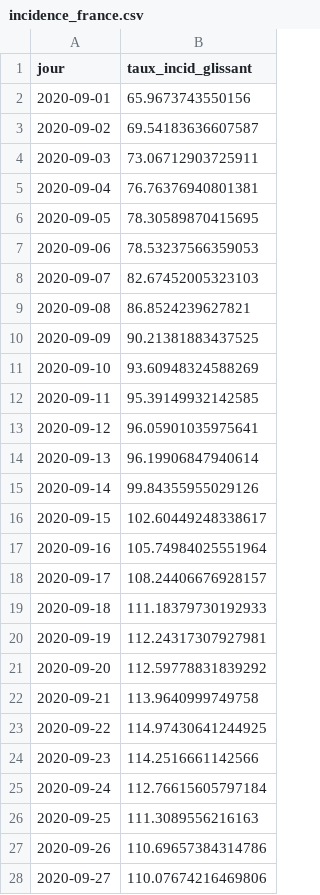
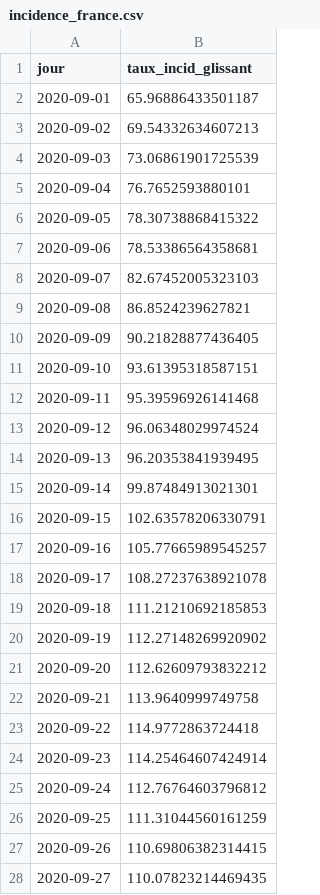
Before and after one commit to alphoenix/Covid-le-retour, a CSV file: incidence_france.csv, drawn as a sheet; only a part is shown; the diff covers the shown part only.

```diff
--- a/incidence_france.csv
+++ b/incidence_france.csv
@@ -1,28 +1,28 @@
 jour,taux_incid_glissant
-2020-09-01,65.9673743550156
-2020-09-02,69.54183636607587
-2020-09-03,73.06712903725911
-2020-09-04,76.76376940801381
-2020-09-05,78.30589870415695
-2020-09-06,78.53237566359053
+2020-09-01,65.96886433501187
+2020-09-02,69.54332634607213
+2020-09-03,73.06861901725539
+2020-09-04,76.7652593880101
+2020-09-05,78.30738868415322
+2020-09-06,78.53386564358681
 2020-09-07,82.67452005323103
 2020-09-08,86.8524239627821
-2020-09-09,90.21381883437525
-2020-09-10,93.60948324588269
-2020-09-11,95.39149932142585
-2020-09-12,96.05901035975641
-2020-09-13,96.19906847940614
-2020-09-14,99.84355955029126
-2020-09-15,102.60449248338617
-2020-09-16,105.74984025551964
-2020-09-17,108.24406676928157
-2020-09-18,111.18379730192933
-2020-09-19,112.24317307927981
-2020-09-20,112.59778831839292
+2020-09-09,90.21828877436405
+2020-09-10,93.61395318587151
+2020-09-11,95.39596926141468
+2020-09-12,96.06348029974524
+2020-09-13,96.20353841939495
+2020-09-14,99.87484913021301
+2020-09-15,102.63578206330791
+2020-09-16,105.77665989545257
+2020-09-17,108.27237638921078
+2020-09-18,111.21210692185853
+2020-09-19,112.27148269920902
+2020-09-20,112.62609793832212
 2020-09-21,113.9640999749758
-2020-09-22,114.97430641244925
-2020-09-23,114.2516661142566
-2020-09-24,112.76615605797184
-2020-09-25,111.3089556216163
-2020-09-26,110.69657384314786
-2020-09-27,110.07674216469806
+2020-09-22,114.9772863724418
+2020-09-23,114.25464607424914
+2020-09-24,112.76764603796812
+2020-09-25,111.31044560161259
+2020-09-26,110.69806382314415
+2020-09-27,110.07823214469435
```
Also changed, not shown: 3 added rows and 39 edited cells elsewhere in this file, compa_confinements.csv, hosp_departements.csv, 4 other files.
